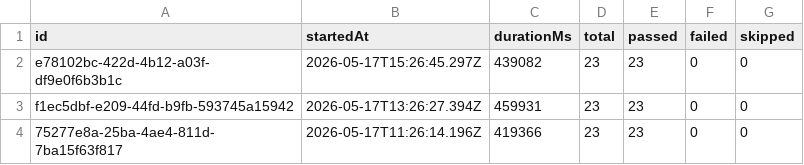
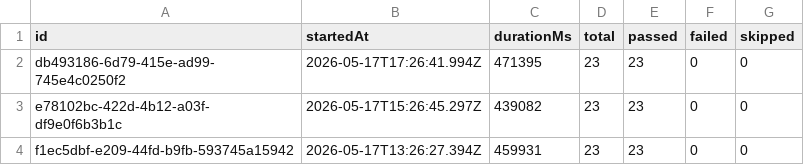
Before and after one commit to Shunyalabsai/widgets-automation, a CSV file: docs/exports/all-runs-summary.csv, drawn as a sheet; only a part is shown; the shorter side is filled out with more unchanged rows; the diff names each change by its address in the sheet, - before the commit and + after, or states it on an @@ line.

```diff
--- a/docs/exports/all-runs-summary.csv
+++ b/docs/exports/all-runs-summary.csv
+row 2: db493186-6d79-415e-ad99-745e4c0250f2 | 2026-05-17T17:26:41.994Z | 471395 | 23 | 23 | 0 | 0
```
Also changed, not shown: docs/exports/current-run.csv, 2 other files.
